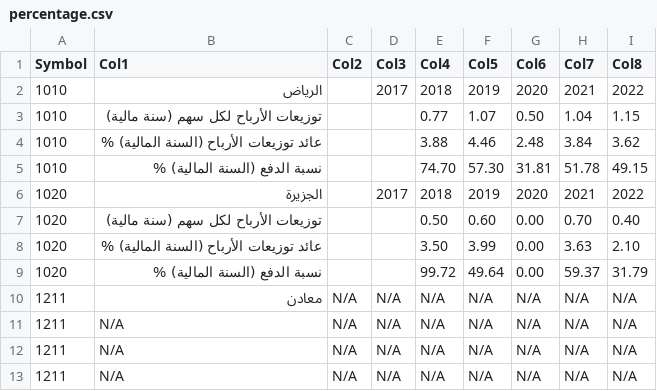
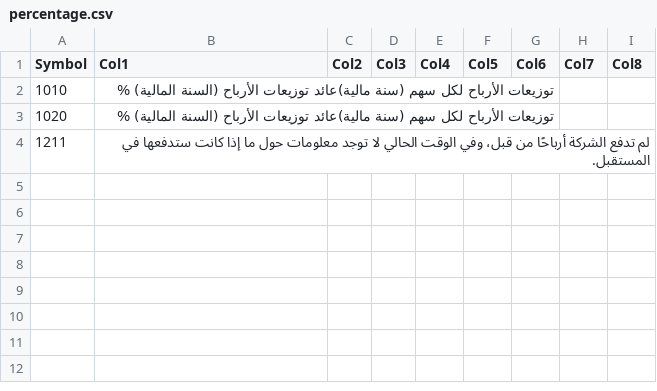
Before and after one commit to SoloSaudiDeveloper/shares, a CSV file: percentage.csv, drawn as a sheet; removed rows and columns are numbered as before the commit, all else as after; the diff names each change by its address in the sheet, - before the commit and + after, or states it on an @@ line.

Commit message:
Update output CSV file and percentage

```diff
--- a/percentage.csv
+++ b/percentage.csv
-row 2: 1010 | الرياض |  | 2017 | 2018 | 2019 | 2020 | 2021 | 2022
-row 3: 1010 | توزيعات الأرباح لكل سهم (سنة مالية) |  |  | 0.77 | 1.07 | 0.50 | 1.04 | 1.15
-row 4: 1010 | عائد توزيعات الأرباح (السنة المالية) % |  |  | 3.88 | 4.46 | 2.48 | 3.84 | 3.62
-row 5: 1010 | نسبة الدفع (السنة المالية) % |  |  | 74.70 | 57.30 | 31.81 | 51.78 | 49.15
-row 6: 1020 | الجزيرة |  | 2017 | 2018 | 2019 | 2020 | 2021 | 2022
-row 7: 1020 | توزيعات الأرباح لكل سهم (سنة مالية) |  |  | 0.50 | 0.60 | 0.00 | 0.70 | 0.40
-row 8: 1020 | عائد توزيعات الأرباح (السنة المالية) % |  |  | 3.50 | 3.99 | 0.00 | 3.63 | 2.10
-row 9: 1020 | نسبة الدفع (السنة المالية) % |  |  | 99.72 | 49.64 | 0.00 | 59.37 | 31.79
-row 10: 1211 | معادن | N/A | N/A | N/A | N/A | N/A | N/A | N/A
-row 11: 1211 | N/A | N/A | N/A | N/A | N/A | N/A | N/A | N/A
-row 12: 1211 | N/A | N/A | N/A | N/A | N/A | N/A | N/A | N/A
-row 13: 1211 | N/A | N/A | N/A | N/A | N/A | N/A | N/A | N/A
+row 2: 1010 | توزيعات الأرباح لكل سهم (سنة مالية)عائد توزيعات الأرباح (السنة المالية) %
+row 3: 1020 | توزيعات الأرباح لكل سهم (سنة مالية)عائد توزيعات الأرباح (السنة المالية) %
+row 4: 1211 | لم تدفع الشركة أرباحًا من قبل، وفي الوقت الحالي لا توجد معلومات حول ما إذا كانت ستدفعها في المستقبل.
```
